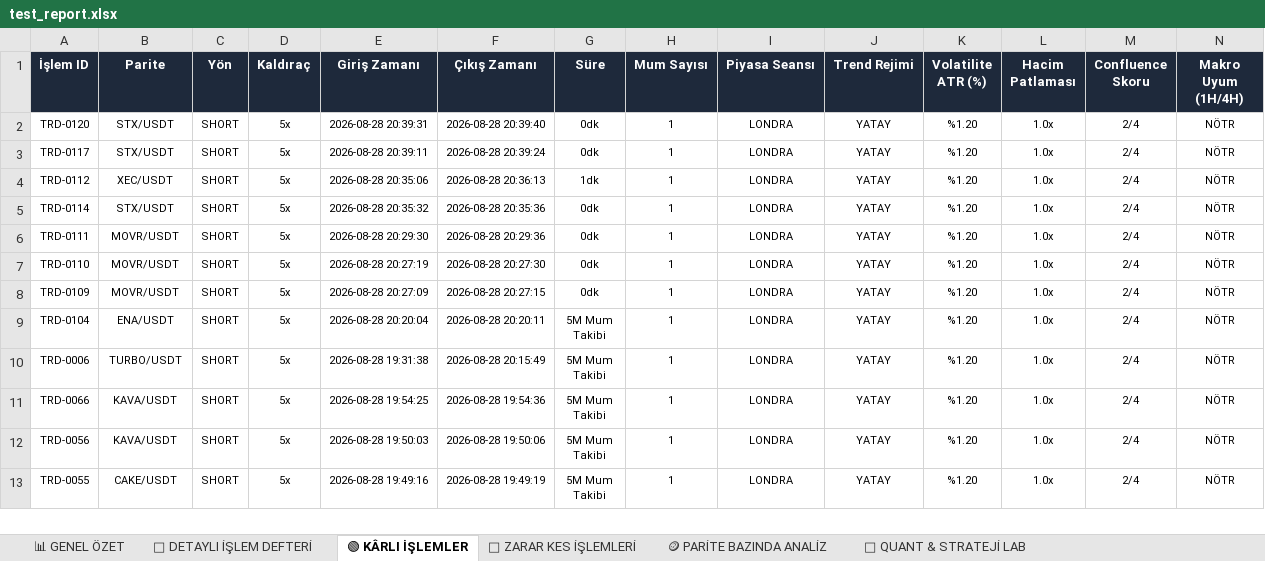
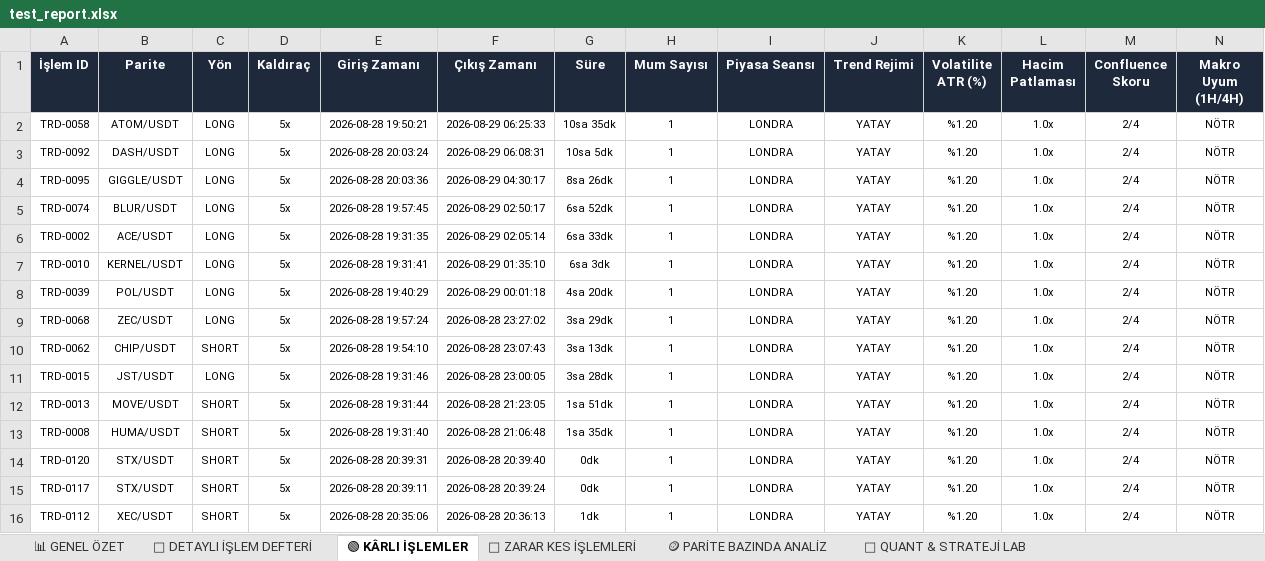
Before and after one commit to scullo/trade-bot, an Excel workbook: test_report.xlsx, sheet 🟢 KÂRLI İŞLEMLER, drawn as a sheet; only a part is shown; the shorter side is filled out with more unchanged rows; values as stored, in another font and other column widths than the file's, no borders; rows hold the shown columns only; the diff names each change by its address in the sheet, - before the commit and + after, or states it on an @@ line.

```diff
--- a/test_report.xlsx (sheet 🟢 KÂRLI İŞLEMLER)
+++ b/test_report.xlsx (sheet 🟢 KÂRLI İŞLEMLER)
+row 2: TRD-0058 | ATOM/USDT | LONG | 5x | 2026-08-28 19:50:21 | 2026-08-29 06:25:33 | 10sa 35dk | 1 | LONDRA | YATAY | %1.20 | 1.0x | 2/4 | NÖTR
+row 3: TRD-0092 | DASH/USDT | LONG | 5x | 2026-08-28 20:03:24 | 2026-08-29 06:08:31 | 10sa 5dk | 1 | LONDRA | YATAY | %1.20 | 1.0x | 2/4 | NÖTR
+row 4: TRD-0095 | GIGGLE/USDT | LONG | 5x | 2026-08-28 20:03:36 | 2026-08-29 04:30:17 | 8sa 26dk | 1 | LONDRA | YATAY | %1.20 | 1.0x | 2/4 | NÖTR
+row 5: TRD-0074 | BLUR/USDT | LONG | 5x | 2026-08-28 19:57:45 | 2026-08-29 02:50:17 | 6sa 52dk | 1 | LONDRA | YATAY | %1.20 | 1.0x | 2/4 | NÖTR
+row 6: TRD-0002 | ACE/USDT | LONG | 5x | 2026-08-28 19:31:35 | 2026-08-29 02:05:14 | 6sa 33dk | 1 | LONDRA | YATAY | %1.20 | 1.0x | 2/4 | NÖTR
+row 7: TRD-0010 | KERNEL/USDT | LONG | 5x | 2026-08-28 19:31:41 | 2026-08-29 01:35:10 | 6sa 3dk | 1 | LONDRA | YATAY | %1.20 | 1.0x | 2/4 | NÖTR
+row 8: TRD-0039 | POL/USDT | LONG | 5x | 2026-08-28 19:40:29 | 2026-08-29 00:01:18 | 4sa 20dk | 1 | LONDRA | YATAY | %1.20 | 1.0x | 2/4 | NÖTR
+row 9: TRD-0068 | ZEC/USDT | LONG | 5x | 2026-08-28 19:57:24 | 2026-08-28 23:27:02 | 3sa 29dk | 1 | LONDRA | YATAY | %1.20 | 1.0x | 2/4 | NÖTR
+row 10: TRD-0062 | CHIP/USDT | SHORT | 5x | 2026-08-28 19:54:10 | 2026-08-28 23:07:43 | 3sa 13dk | 1 | LONDRA | YATAY | %1.20 | 1.0x | 2/4 | NÖTR
+row 11: TRD-0015 | JST/USDT | LONG | 5x | 2026-08-28 19:31:46 | 2026-08-28 23:00:05 | 3sa 28dk | 1 | LONDRA | YATAY | %1.20 | 1.0x | 2/4 | NÖTR
+row 12: TRD-0013 | MOVE/USDT | SHORT | 5x | 2026-08-28 19:31:44 | 2026-08-28 21:23:05 | 1sa 51dk | 1 | LONDRA | YATAY | %1.20 | 1.0x | 2/4 | NÖTR
+row 13: TRD-0008 | HUMA/USDT | SHORT | 5x | 2026-08-28 19:31:40 | 2026-08-28 21:06:48 | 1sa 35dk | 1 | LONDRA | YATAY | %1.20 | 1.0x | 2/4 | NÖTR
```
Also changed, not shown: sheet 📜 DETAYLI İŞLEM DEFTERİ, sheet 🔴 ZARAR KES İŞLEMLERİ, sheet 🪙 PARİTE BAZINDA ANALİZ, sheet 📊 GENEL ÖZET, sheet 🔬 QUANT & STRATEJİ LAB, charts or pictures, 12 other files.
